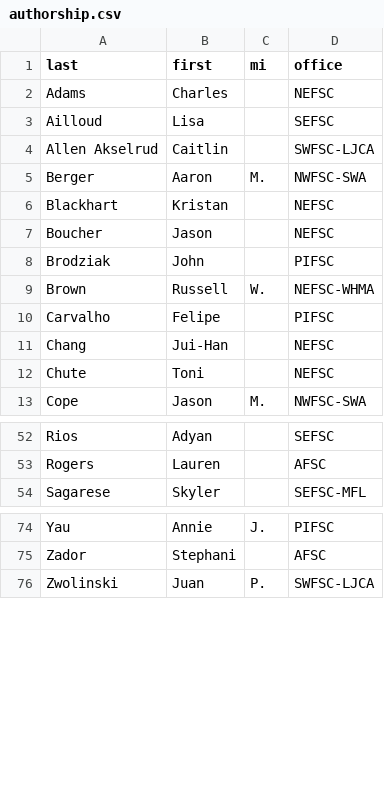
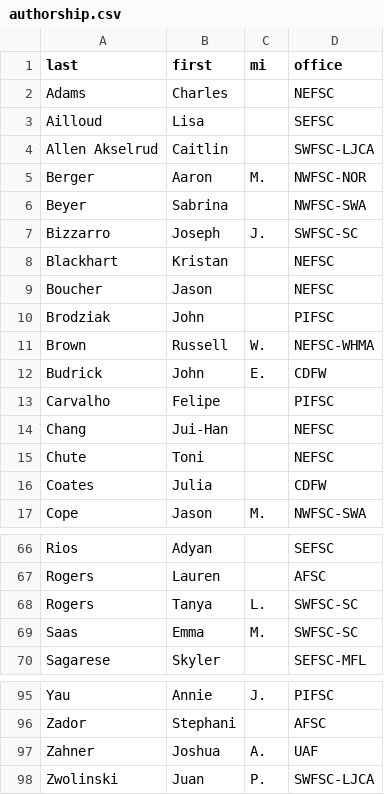
Before and after one commit to nmfs-ost/asar, a CSV file: inst/resources/authorship.csv, drawn as a sheet; only a part is shown, gaps mark what is left out; the diff covers the shown part only.

Commit message:
Updated authors and affiliations csvs with authors_NWFSC.csv provided in https://github.com/nmfs-ost/asar/issues/19

```diff
--- a/inst/resources/authorship.csv
+++ b/inst/resources/authorship.csv
@@ -4,3 +4,5 @@ Ailloud,Lisa,,SEFSC
 Allen Akselrud,Caitlin,,SWFSC-LJCA
-Berger,Aaron,M.,NWFSC-SWA
+Berger,Aaron,M.,NWFSC-NOR
+Beyer,Sabrina,,NWFSC-SWA
+Bizzarro,Joseph,J.,SWFSC-SC
 Blackhart,Kristan,,NEFSC
@@ -9,2 +11,3 @@ Brodziak,John,,PIFSC
 Brown,Russell,W.,NEFSC-WHMA
+Budrick,John,E.,CDFW
 Carvalho,Felipe,,PIFSC
@@ -12,2 +15,3 @@ Chang,Jui-Han,,NEFSC
 Chute,Toni,,NEFSC
+Coates,Julia,,CDFW
 Cope,Jason,M.,NWFSC-SWA
@@ -53,2 +67,4 @@ Rios,Adyan,,SEFSC
 Rogers,Lauren,,AFSC
+Rogers,Tanya,L.,SWFSC-SC
+Saas,Emma,M.,SWFSC-SC
 Sagarese,Skyler,,SEFSC-MFL
@@ -75,2 +96,3 @@ Yau,Annie,J.,PIFSC
 Zador,Stephani,,AFSC
+Zahner,Joshua,A.,UAF
 Zwolinski,Juan,P.,SWFSC-LJCA
```
Also changed, not shown: 15 added rows and 9 edited cells elsewhere in this file, inst/resources/affiliation_info.csv.
